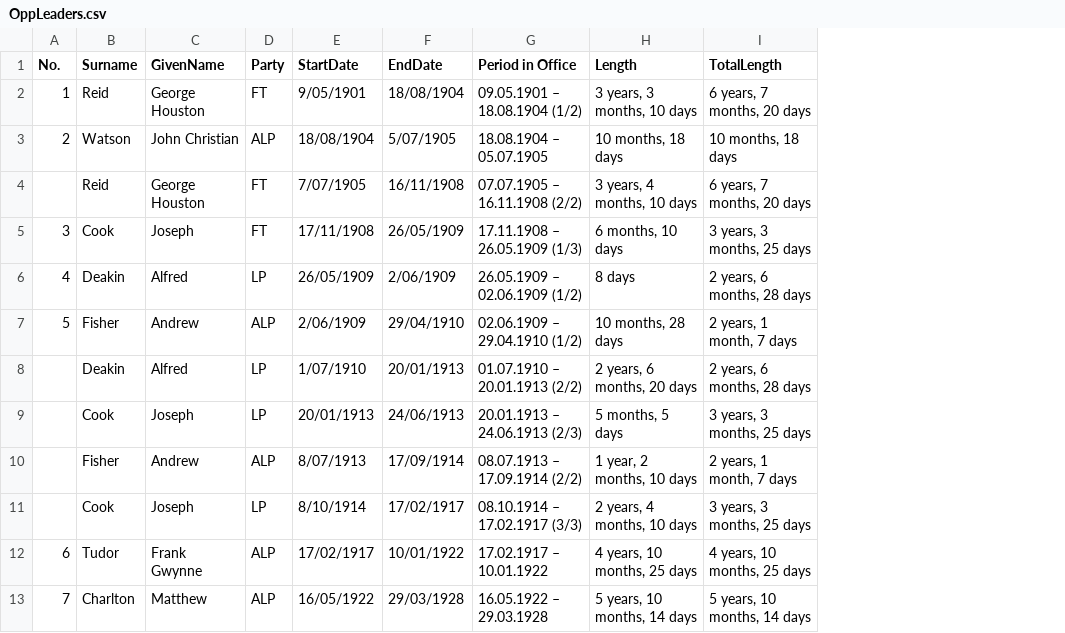
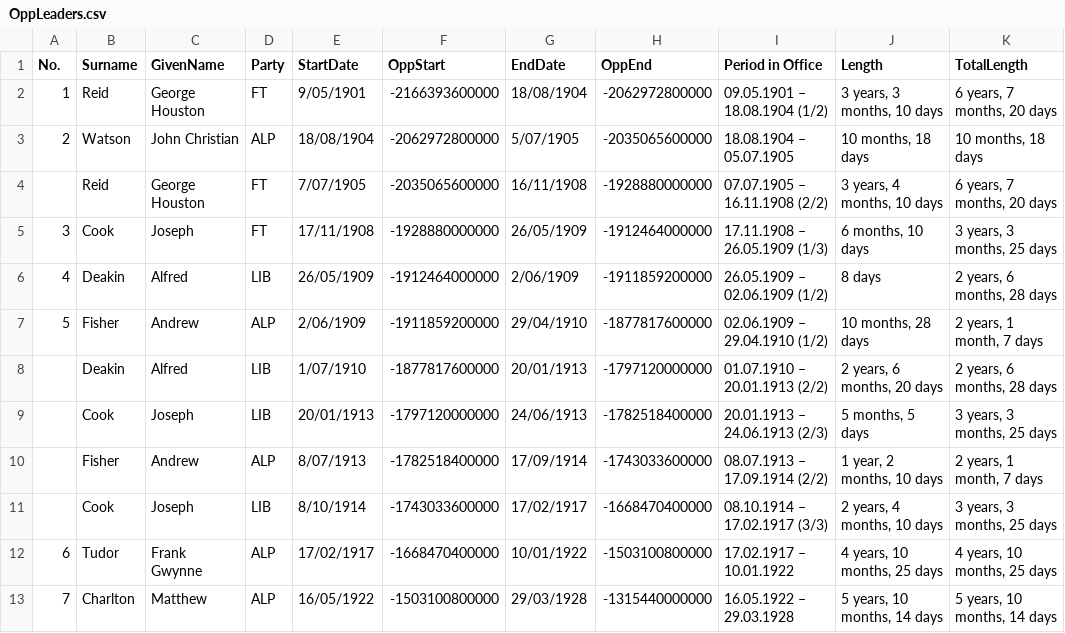
Before and after one commit to egal0026-ui/FIT2179, a CSV file: Data/OppLeaders.csv, drawn as a sheet; only a part is shown; the diff names each change by its address in the sheet, - before the commit and + after, or states it on an @@ line.

```diff
--- a/Data/OppLeaders.csv
+++ b/Data/OppLeaders.csv
+column F (OppStart), rows 2-13: -2166393600000 | -2062972800000 | -2035065600000 | -1928880000000 | -1912464000000 | -1911859200000 | -1877817600000 | -1797120000000 | -1782518400000 | -1743033600000 | -1668470400000 | -1503100800000
+column H (OppEnd), rows 2-13: -2062972800000 | -2035065600000 | -1928880000000 | -1912464000000 | -1911859200000 | -1877817600000 | -1797120000000 | -1782518400000 | -1743033600000 | -1668470400000 | -1503100800000 | -1315440000000
-D6 (Party): LP
+D6 (Party): LIB
-D8:D9 (Party): LP
+D8:D9 (Party): LIB
-D11 (Party): LP
+D11 (Party): LIB
```
Also changed, not shown: Data/ElectionWinners.csv, Data/HouseSeats.csv, 7 other files.
